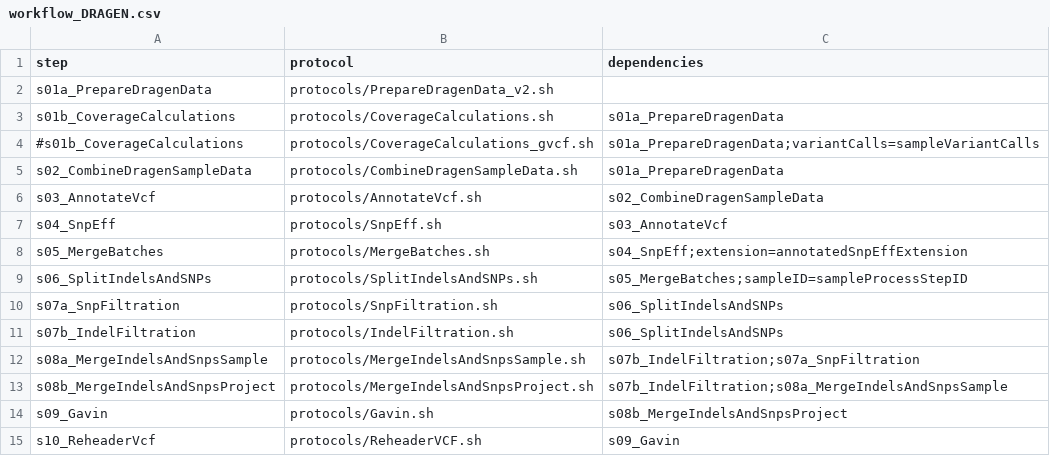
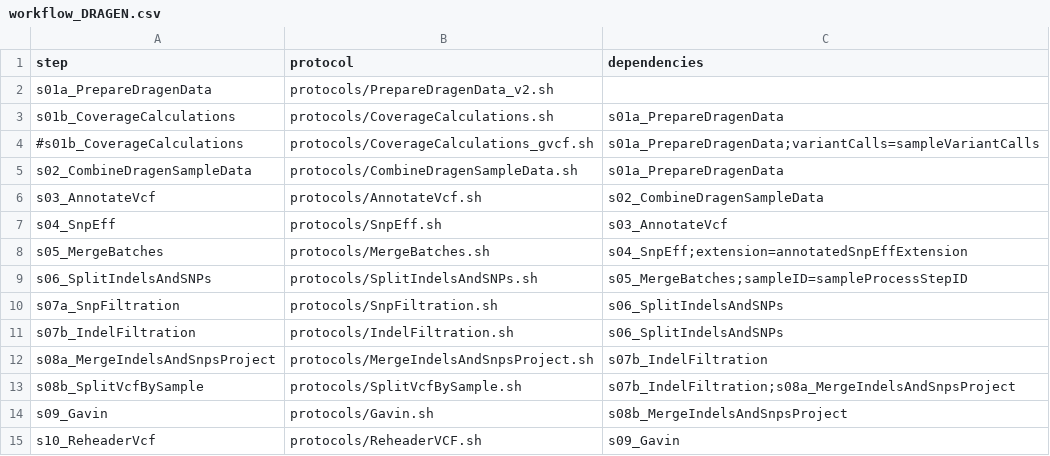
Before and after one commit to molgenis/NGS_DNA, a CSV file: workflow_DRAGEN.csv, drawn as a sheet.

Commit message:
removed old procotols, updated existing gatk protocols to new style

```diff
--- a/workflow_DRAGEN.csv
+++ b/workflow_DRAGEN.csv
@@ -11,4 +11,4 @@ s07a_SnpFiltration,protocols/SnpFiltration.sh,s06_SplitIndelsAndSNPs
 s07b_IndelFiltration,protocols/IndelFiltration.sh,s06_SplitIndelsAndSNPs
-s08a_MergeIndelsAndSnpsSample,protocols/MergeIndelsAndSnpsSample.sh,s07b_IndelFiltration;s07a_SnpFiltration
-s08b_MergeIndelsAndSnpsProject,protocols/MergeIndelsAndSnpsProject.sh,s07b_IndelFiltration;s08a_MergeIndelsAndSnpsSample
+s08a_MergeIndelsAndSnpsProject,protocols/MergeIndelsAndSnpsProject.sh,s07b_IndelFiltration
+s08b_SplitVcfBySample,protocols/SplitVcfBySample.sh,s07b_IndelFiltration;s08a_MergeIndelsAndSnpsProject
 s09_Gavin,protocols/Gavin.sh,s08b_MergeIndelsAndSnpsProject
```
Also changed, not shown: 25 other files.
